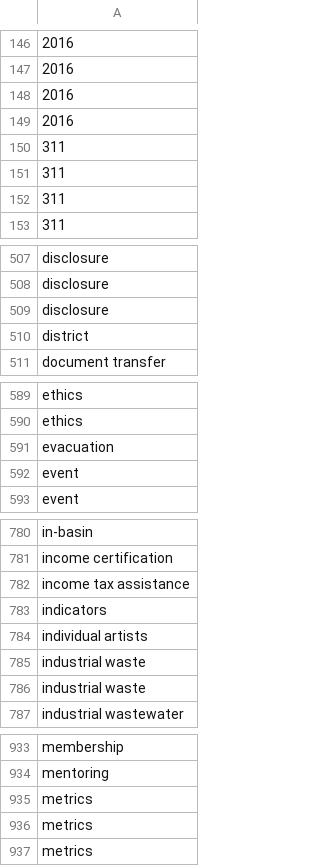
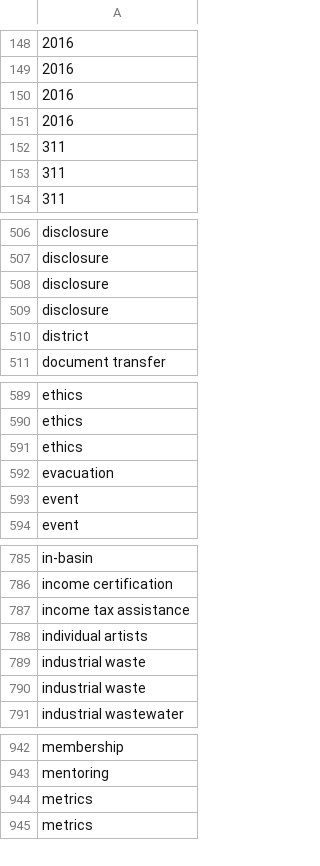
Before and after one commit to josephlei/socrata-meta, a CSV file: LOS ANGELES - KEYWORDS.csv, drawn as a sheet; only a part is shown, gaps mark what is left out; the diff covers the shown part only.

```diff
--- a/LOS ANGELES - KEYWORDS.csv
+++ b/LOS ANGELES - KEYWORDS.csv
@@ -149,3 +151,2 @@
 2016
-311
 311
@@ -509,2 +508,3 @@ disclosure
 disclosure
+disclosure
 district
@@ -590,2 +590,3 @@ ethics
 ethics
+ethics
 evacuation
@@ -782,3 +787,2 @@ income certification
 income tax assistance
-indicators
 individual artists
@@ -934,3 +943,2 @@ membership
 mentoring
-metrics
 metrics
```
Also changed, not shown: 11 added rows and 3 removed rows elsewhere in this file, LOS ANGELES - METADATA.csv.
